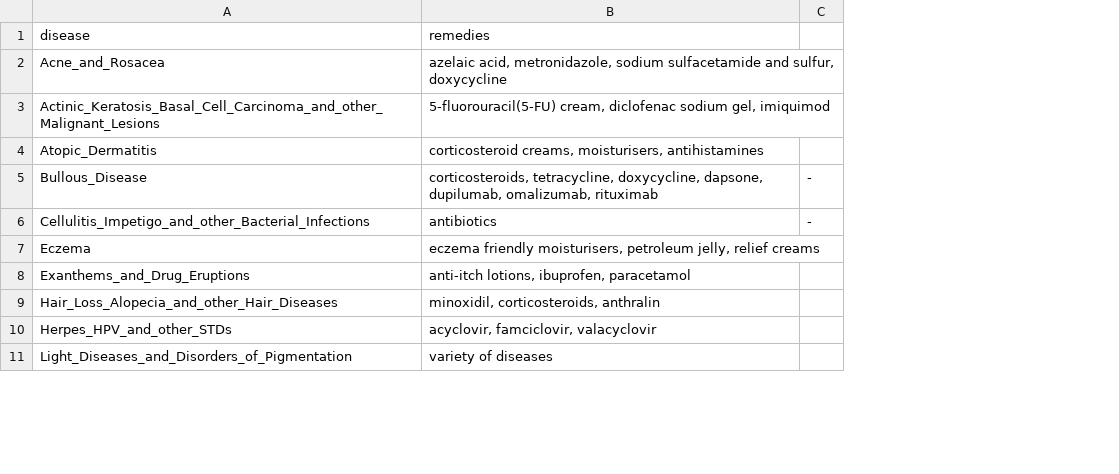
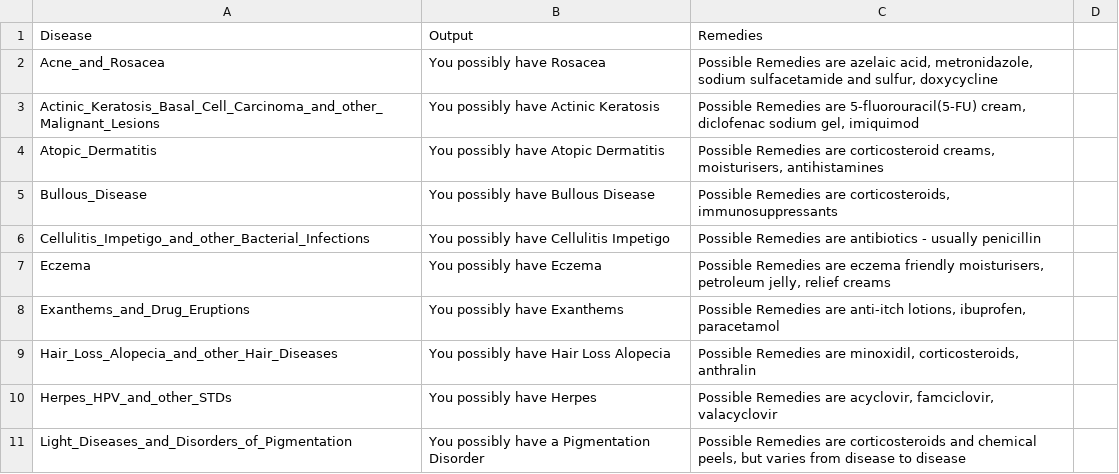
Before and after one commit to takshkothari/HealthInspect, a CSV file: ste/diseasedata.csv, drawn as a sheet; only a part is shown; removed rows and columns are numbered as before the commit, all else as after; the diff names each change by its address in the sheet, - before the commit and + after, or states it on an @@ line.

Commit message:
Update diseasedata.csv

```diff
--- a/ste/diseasedata.csv
+++ b/ste/diseasedata.csv
-column B, rows 1-11: remedies | azelaic acid, metronidazole, sodium sulfacetamide and sulfur, doxycycline | 5-fluorouracil(5-FU) cream, diclofenac sodium gel, imiquimod | corticosteroid creams, moisturisers, antihistamines | corticosteroids, tetracycline, doxycycline, dapsone, dupilumab, omalizumab, rituximab | antibiotics | eczema friendly moisturisers, petroleum jelly, relief creams | anti-itch lotions, ibuprofen, paracetamol | minoxidil, corticosteroids, anthralin | acyclovir, famciclovir, valacyclovir | variety of diseases
+column B, rows 1-11: Output | You possibly have Rosacea | You possibly have Actinic Keratosis | You possibly have Atopic Dermatitis | You possibly have Bullous Disease | You possibly have Cellulitis Impetigo | You possibly have Eczema | You possibly have Exanthems | You possibly have Hair Loss Alopecia | You possibly have Herpes | You possibly have a Pigmentation Disorder
+column C, rows 1-11: Remedies | Possible Remedies are azelaic acid, metronidazole, sodium sulfacetamide and sulfur, doxycycline | Possible Remedies are 5-fluorouracil(5-FU) cream, diclofenac sodium gel, imiquimod | Possible Remedies are corticosteroid creams, moisturisers, antihistamines | Possible Remedies are corticosteroids, immunosuppressants | Possible Remedies are antibiotics - usually penicillin | Possible Remedies are eczema friendly moisturisers, petroleum jelly, relief creams | Possible Remedies are anti-itch lotions, ibuprofen, paracetamol | Possible Remedies are minoxidil, corticosteroids, anthralin | Possible Remedies are acyclovir, famciclovir, valacyclovir | Possible Remedies are corticosteroids and chemical peels, but varies from disease to disease
-A1: disease
+A1: Disease
-D5:D6: -
+D5:D6: (empty)
```
